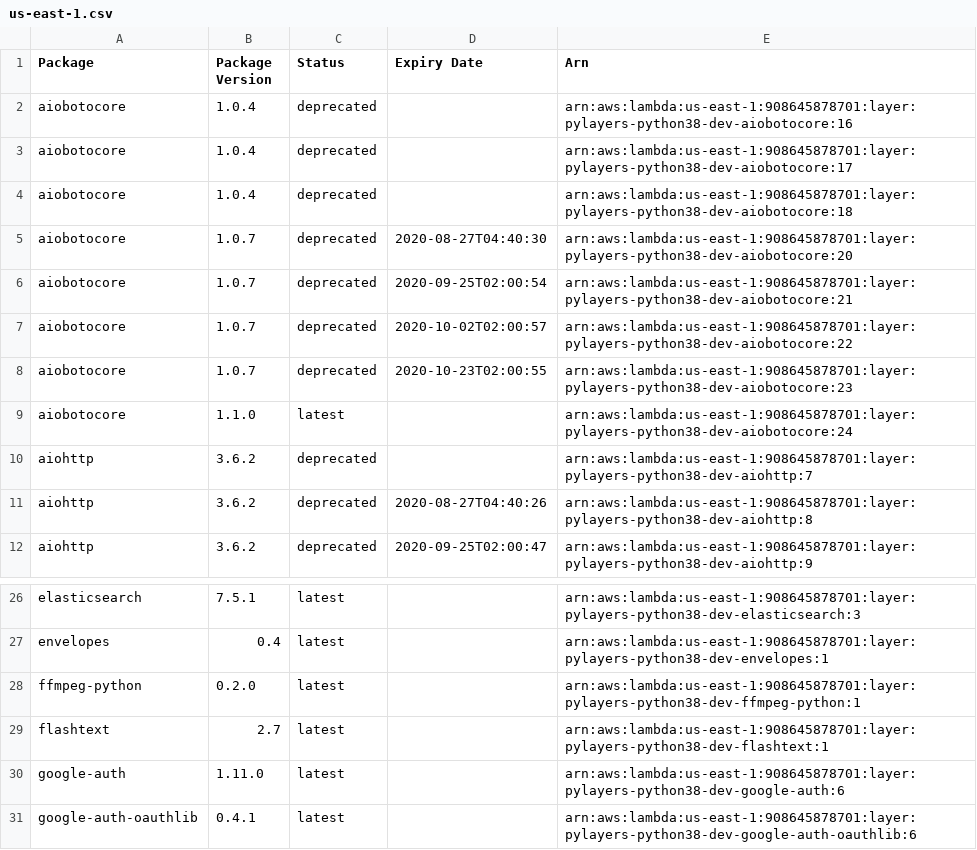
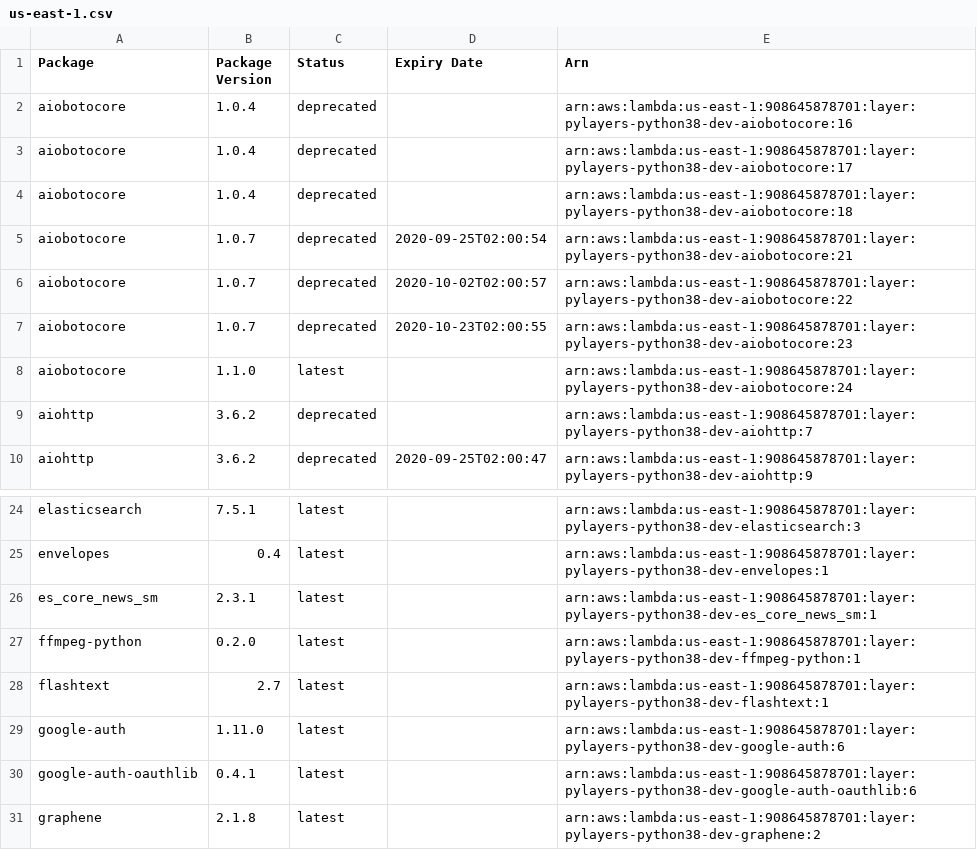
Before and after one commit to keithrozario/Klayers-dev, a CSV file: deployments/python3.8/arns/us-east-1.csv, drawn as a sheet; only a part is shown, gaps mark what is left out; the shorter side is filled out with more unchanged rows; removed rows and columns are numbered as before the commit, all else as after; the diff names each change by its address in the sheet, - before the commit and + after, or states it on an @@ line.

```diff
--- a/deployments/python3.8/arns/us-east-1.csv
+++ b/deployments/python3.8/arns/us-east-1.csv
-row 5: aiobotocore | 1.0.7 | deprecated | 2020-08-27T04:40:30 | arn:aws:lambda:us-east-1:908645878701:layer:pylayers-python38-dev-aiobotocore:20
-row 11: aiohttp | 3.6.2 | deprecated | 2020-08-27T04:40:26 | arn:aws:lambda:us-east-1:908645878701:layer:pylayers-python38-dev-aiohttp:8
+row 26: es_core_news_sm | 2.3.1 | latest |  | arn:aws:lambda:us-east-1:908645878701:layer:pylayers-python38-dev-es_core_news_sm:1
```
Also changed, not shown: deployments/python3.8/arns/us-west-2.csv.
